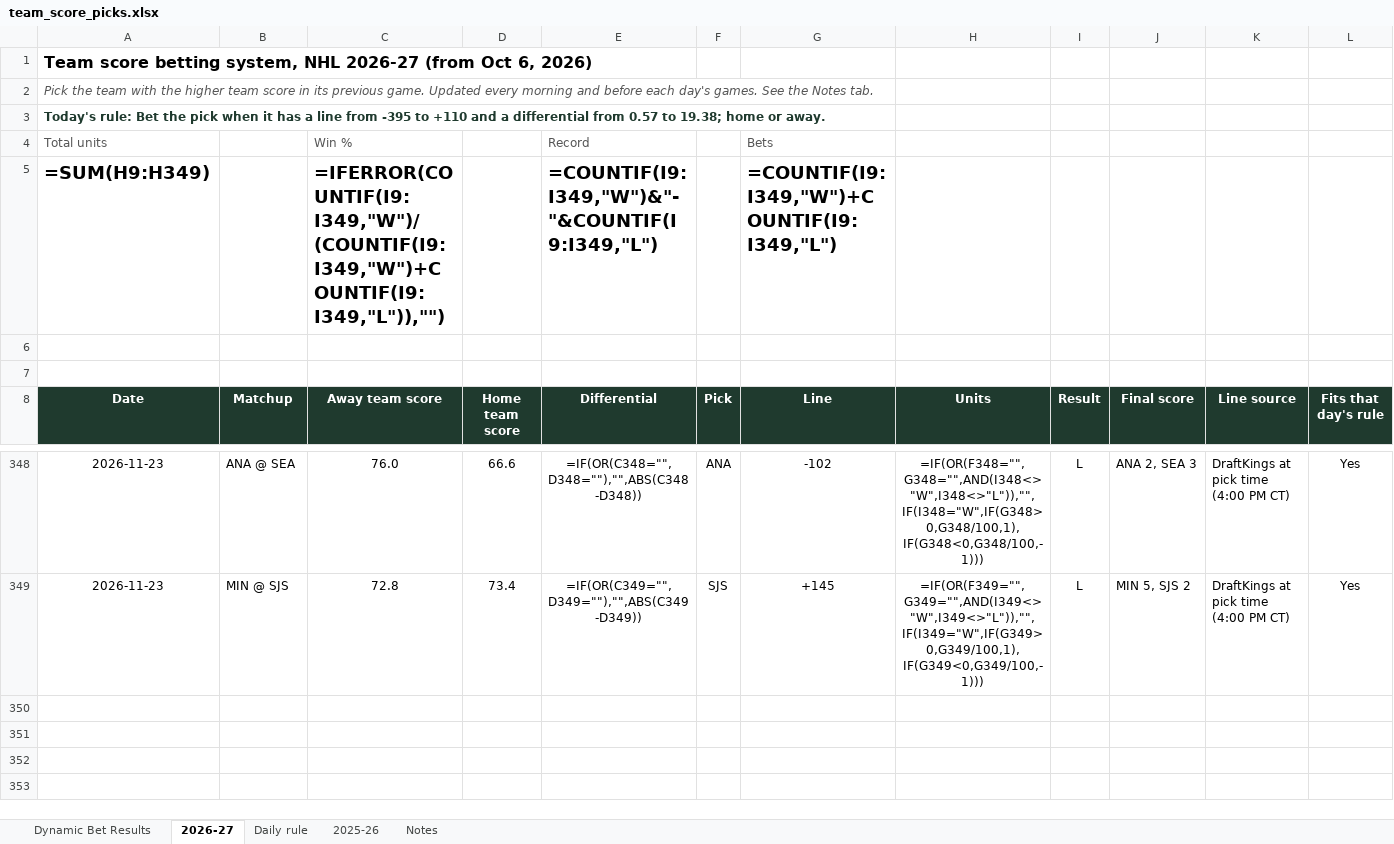
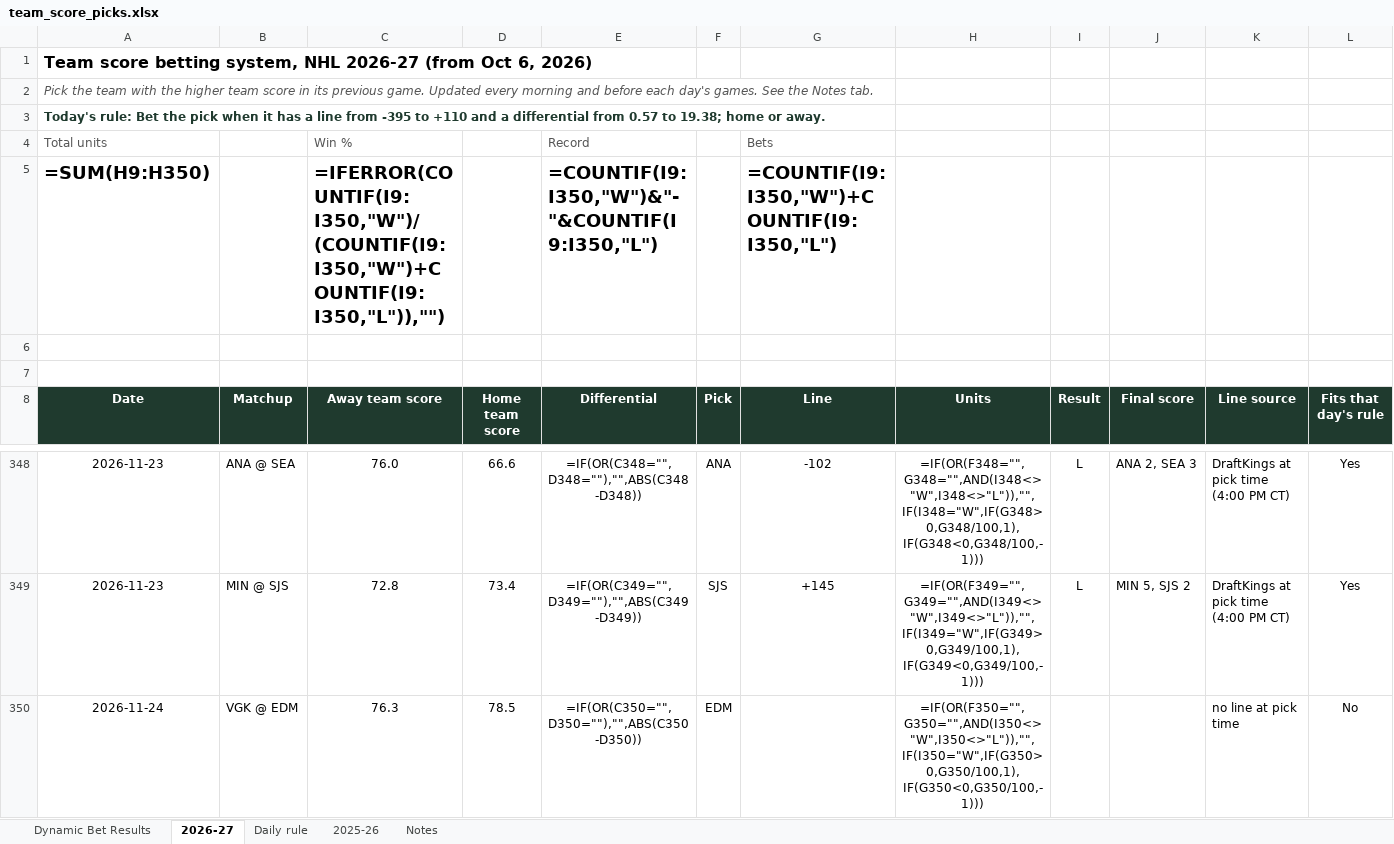
Before and after one commit to starsviz/starsviz.github.io, an Excel workbook: team_score_picks.xlsx, sheet 2026-27, drawn as a sheet; only a part is shown, gaps mark what is left out; values as stored, in another font and other column widths than the file's, no borders; formulas without a stored value are shown as written; conditional formats not drawn; the diff names each change by its address in the sheet, - before the commit and + after, or states it on an @@ line.

```diff
--- a/team_score_picks.xlsx (sheet 2026-27)
+++ b/team_score_picks.xlsx (sheet 2026-27)
-A5 (Date): =SUM(H9:H349)
+A5 (Date): =SUM(H9:H350)
-C5 (Away team score): =IFERROR(COUNTIF(I9:I349,"W")/(COUNTIF(I9:I349,"W")+COUNTIF(I9:I349,"L")),"")
+C5 (Away team score): =IFERROR(COUNTIF(I9:I350,"W")/(COUNTIF(I9:I350,"W")+COUNTIF(I9:I350,"L")),"")
-E5 (Differential): =COUNTIF(I9:I349,"W")&"-"&COUNTIF(I9:I349,"L")
+E5 (Differential): =COUNTIF(I9:I350,"W")&"-"&COUNTIF(I9:I350,"L")
-G5 (Line): =COUNTIF(I9:I349,"W")+COUNTIF(I9:I349,"L")
+G5 (Line): =COUNTIF(I9:I350,"W")+COUNTIF(I9:I350,"L")
+row 350: 2026-11-24 | VGK @ EDM | 76.3 | 78.5 | =IF(OR(C350="",D350=""),"",ABS(C350-D350)) | EDM |  | =IF(OR(F350="",G350="",AND(I350<>"W",I350<>"L")),"",IF(I350="W",IF(G350>0,G350/100,1),IF(G350<0,G350/100,-1))) |  |  | no line at pick time | No
```
Also changed, not shown: sheet Notes, 2 other files.
